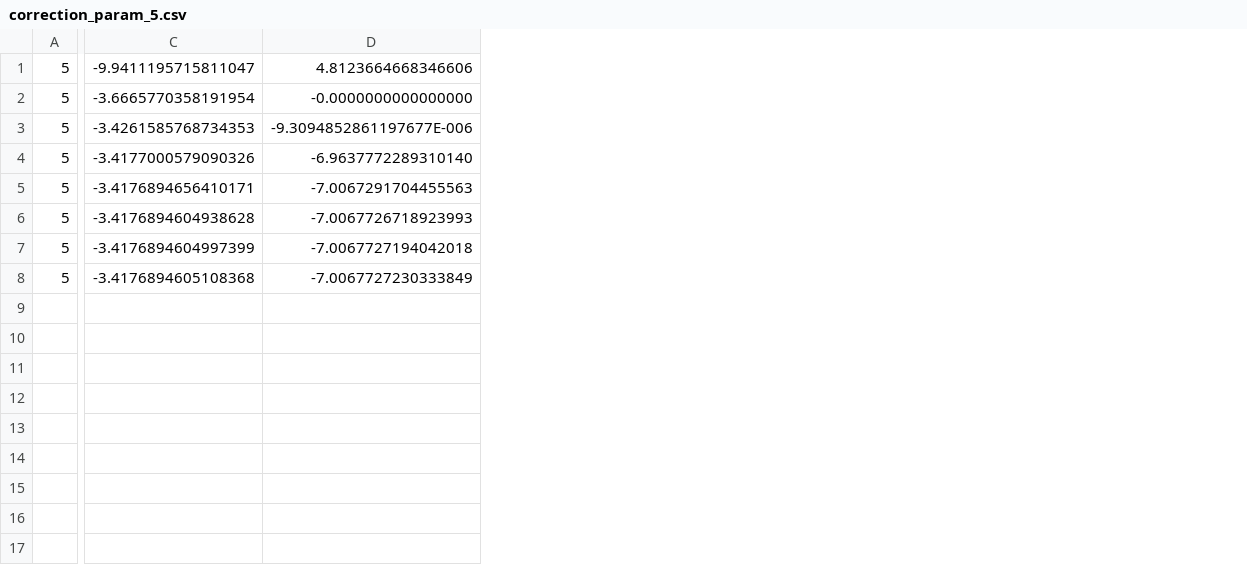
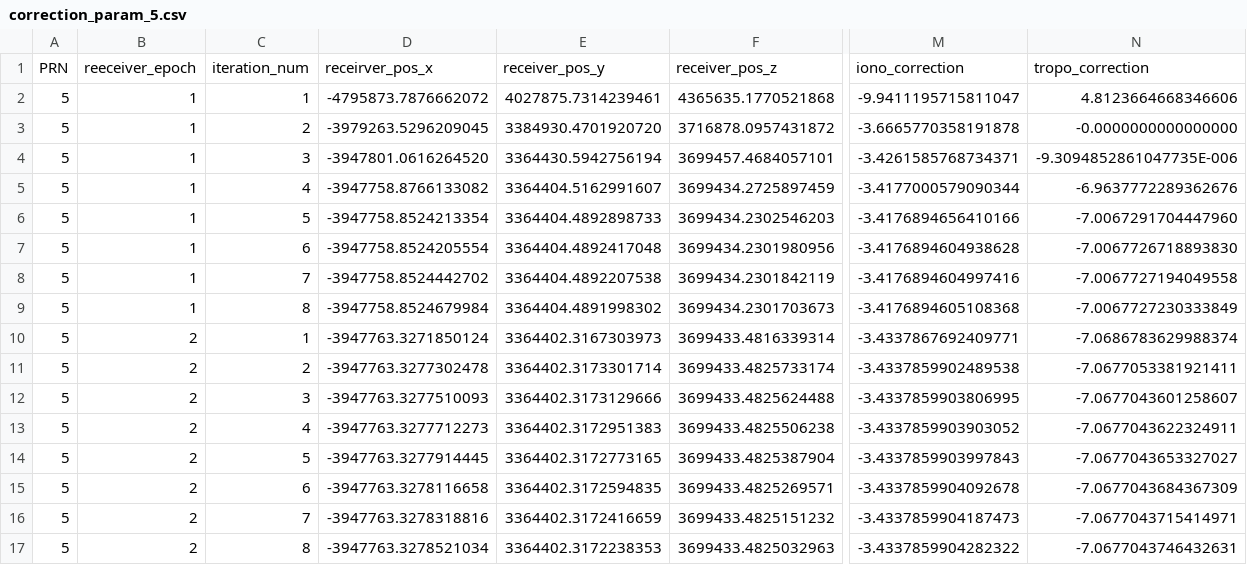
Before and after one commit to zanulass/GPS_Navigation, a CSV file: tmp/correction_param_5.csv, drawn as a sheet; only a part is shown, gaps mark what is left out; addresses are those after the commit; rows hold the shown columns only; the diff covers the shown part only; the diff names each change by its address in the sheet, - before the commit and + after, or states it on an @@ line.

```diff
--- a/tmp/correction_param_5.csv
+++ b/tmp/correction_param_5.csv
+column B, rows 2-9: all 1
+column C, rows 2-9: 1 | 2 | 3 | 4 | 5 | 6 | 7 | 8
+column D, rows 2-9: -4795873.7876662072 | -3979263.5296209045 | -3947801.0616264520 | -3947758.8766133082 | -3947758.8524213354 | -3947758.8524205554 | -3947758.8524442702 | -3947758.8524679984
+column E, rows 2-9: 4027875.7314239461 | 3384930.4701920720 | 3364430.5942756194 | 3364404.5162991607 | 3364404.4892898733 | 3364404.4892417048 | 3364404.4892207538 | 3364404.4891998302
+column F, rows 2-9: 4365635.1770521868 | 3716878.0957431872 | 3699457.4684057101 | 3699434.2725897459 | 3699434.2302546203 | 3699434.2301980956 | 3699434.2301842119 | 3699434.2301703673
+row 1: PRN | reeceiver_epoch | iteration_num | receirver_pos_x | receiver_pos_y | receiver_pos_z | iono_correction | tropo_correction
-M3: -3.6665770358191954
+M3: -3.6665770358191878
-M4: -3.4261585768734353
+M4: -3.4261585768734371
-N4: -9.3094852861197677E-006
+N4: -9.3094852861047735E-006
-M5: -3.4177000579090326
+M5: -3.4177000579090344
-N5: -6.9637772289310140
+N5: -6.9637772289362676
-M6: -3.4176894656410171
+M6: -3.4176894656410166
-N6: -7.0067291704455563
+N6: -7.0067291704447960
-N7: -7.0067726718923993
+N7: -7.0067726718893830
-M8: -3.4176894604997399
+M8: -3.4176894604997416
-N8: -7.0067727194042018
+N8: -7.0067727194049558
+row 10: 5 | 2 | 1 | -3947763.3271850124 | 3364402.3167303973 | 3699433.4816339314 | -3.4337867692409771 | -7.0686783629988374
+row 11: 5 | 2 | 2 | -3947763.3277302478 | 3364402.3173301714 | 3699433.4825733174 | -3.4337859902489538 | -7.0677053381921411
+row 12: 5 | 2 | 3 | -3947763.3277510093 | 3364402.3173129666 | 3699433.4825624488 | -3.4337859903806995 | -7.0677043601258607
+row 13: 5 | 2 | 4 | -3947763.3277712273 | 3364402.3172951383 | 3699433.4825506238 | -3.4337859903903052 | -7.0677043622324911
+row 14: 5 | 2 | 5 | -3947763.3277914445 | 3364402.3172773165 | 3699433.4825387904 | -3.4337859903997843 | -7.0677043653327027
+row 15: 5 | 2 | 6 | -3947763.3278116658 | 3364402.3172594835 | 3699433.4825269571 | -3.4337859904092678 | -7.0677043684367309
+row 16: 5 | 2 | 7 | -3947763.3278318816 | 3364402.3172416659 | 3699433.4825151232 | -3.4337859904187473 | -7.0677043715414971
+row 17: 5 | 2 | 8 | -3947763.3278521034 | 3364402.3172238353 | 3699433.4825032963 | -3.4337859904282322 | -7.0677043746432631
```
Also changed, not shown: 5 added columns elsewhere in this file, tmp/correction_param_14.csv, tmp/correction_param_16.csv, 9 other files.
